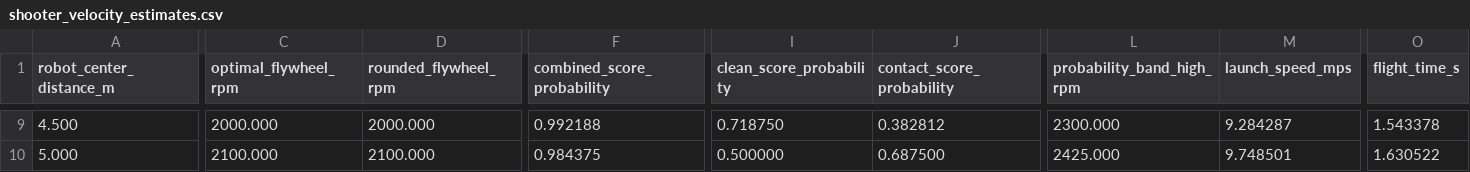
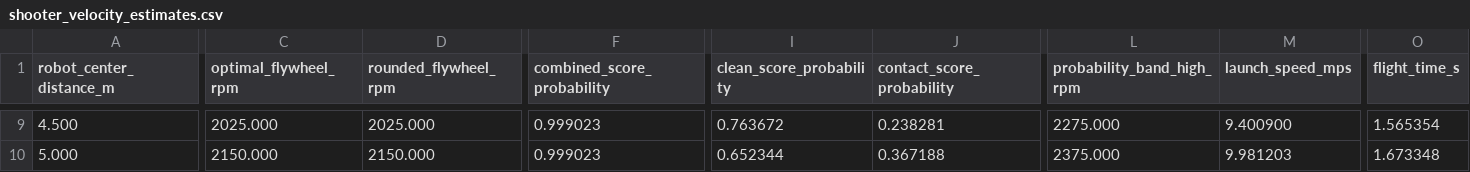
Before and after one commit to LesmurdieFRC/2026-Rebuilt, a CSV file: scripts/output/shooter_velocity_estimates.csv, drawn as a sheet; only a part is shown, gaps mark what is left out; the diff covers the shown part only; the diff names each change by its address in the sheet, - before the commit and + after, or states it on an @@ line.

```diff
--- a/scripts/output/shooter_velocity_estimates.csv
+++ b/scripts/output/shooter_velocity_estimates.csv
-C9 (optimal_flywheel_rpm): 2000.000
+C9 (optimal_flywheel_rpm): 2025.000
-D9 (rounded_flywheel_rpm): 2000.000
+D9 (rounded_flywheel_rpm): 2025.000
-F9 (combined_score_probability): 0.992188
+F9 (combined_score_probability): 0.999023
-I9 (clean_score_probability): 0.718750
+I9 (clean_score_probability): 0.763672
-J9 (contact_score_probability): 0.382812
+J9 (contact_score_probability): 0.238281
-L9 (probability_band_high_rpm): 2300.000
+L9 (probability_band_high_rpm): 2275.000
-M9 (launch_speed_mps): 9.284287
+M9 (launch_speed_mps): 9.400900
-O9 (flight_time_s): 1.543378
+O9 (flight_time_s): 1.565354
-C10 (optimal_flywheel_rpm): 2100.000
+C10 (optimal_flywheel_rpm): 2150.000
-D10 (rounded_flywheel_rpm): 2100.000
+D10 (rounded_flywheel_rpm): 2150.000
-F10 (combined_score_probability): 0.984375
+F10 (combined_score_probability): 0.999023
-I10 (clean_score_probability): 0.500000
+I10 (clean_score_probability): 0.652344
-J10 (contact_score_probability): 0.687500
+J10 (contact_score_probability): 0.367188
-L10 (probability_band_high_rpm): 2425.000
+L10 (probability_band_high_rpm): 2375.000
-M10 (launch_speed_mps): 9.748501
+M10 (launch_speed_mps): 9.981203
-O10 (flight_time_s): 1.630522
+O10 (flight_time_s): 1.673348
```
Also changed, not shown: 117 edited cells elsewhere in this file, scripts/output/score_probability_heatmap.csv, scripts/output/shooter_lookup_dense.csv, 16 other files.
